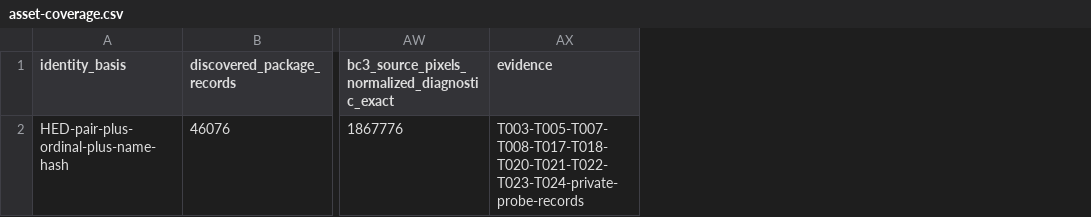
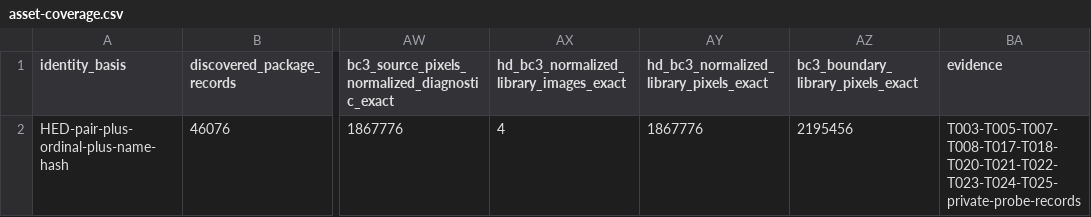
Before and after one commit to Baysul/KH2-Re-Written, a CSV file: docs/asset-coverage.csv, drawn as a sheet; only a part is shown, gaps mark what is left out; addresses are those after the commit; the diff names each change by its address in the sheet, - before the commit and + after, or states it on an @@ line.

Commit message:
Add explicit normalized BC3 CPU decoding profile

```diff
--- a/docs/asset-coverage.csv
+++ b/docs/asset-coverage.csv
+column AX, rows 1-2: hd_bc3_normalized_library_images_exact | 4
+column AY, rows 1-2: hd_bc3_normalized_library_pixels_exact | 1867776
+column AZ, rows 1-2: bc3_boundary_library_pixels_exact | 2195456
-BA2 (evidence): T003-T005-T007-T008-T017-T018-T020-T021-T022-T023-T024-private-probe-records
+BA2 (evidence): T003-T005-T007-T008-T017-T018-T020-T021-T022-T023-T024-T025-private-probe-records
```
Also changed, not shown: 8 other files.
